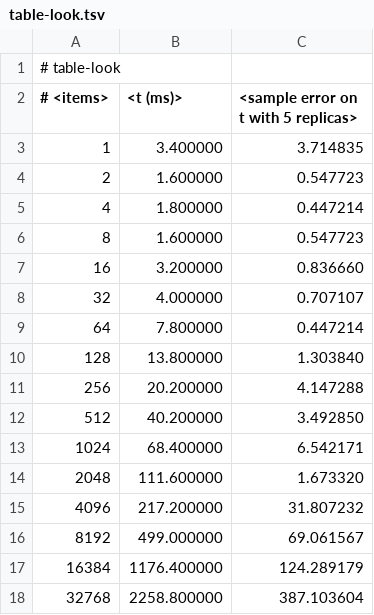
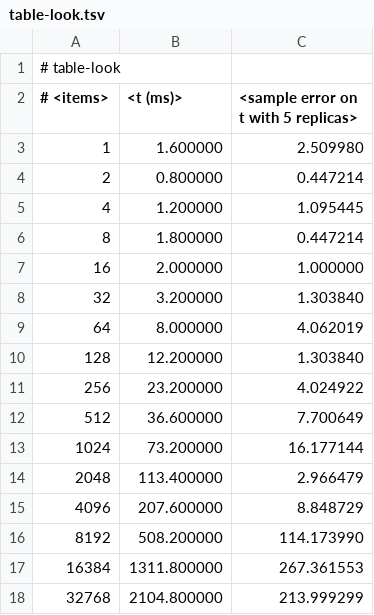
Before and after one commit to neil-edelman/boxes, a TSV file: timing/speed/graph/table-look.tsv, drawn as a sheet; only a part is shown; the diff covers the shown part only.

```diff
--- a/timing/speed/graph/table-look.tsv
+++ b/timing/speed/graph/table-look.tsv
@@ -2,17 +2,17 @@
 # <items>	<t (ms)>	<sample error on t with 5 replicas>
-1	3.400000	3.714835
-2	1.600000	0.547723
-4	1.800000	0.447214
-8	1.600000	0.547723
-16	3.200000	0.836660
-32	4.000000	0.707107
-64	7.800000	0.447214
-128	13.800000	1.303840
-256	20.200000	4.147288
-512	40.200000	3.492850
-1024	68.400000	6.542171
-2048	111.600000	1.673320
-4096	217.200000	31.807232
-8192	499.000000	69.061567
-16384	1176.400000	124.289179
-32768	2258.800000	387.103604
+1	1.600000	2.509980
+2	0.800000	0.447214
+4	1.200000	1.095445
+8	1.800000	0.447214
+16	2.000000	1.000000
+32	3.200000	1.303840
+64	8.000000	4.062019
+128	12.200000	1.303840
+256	23.200000	4.024922
+512	36.600000	7.700649
+1024	73.200000	16.177144
+2048	113.400000	2.966479
+4096	207.600000	8.848729
+8192	508.200000	114.173990
+16384	1311.800000	267.361553
+32768	2104.800000	213.999299
```
Also changed, not shown: 16 edited cells elsewhere in this file, timing/speed/graph/table-add.tsv, timing/speed/graph/tree-add.tsv, 14 other files.
